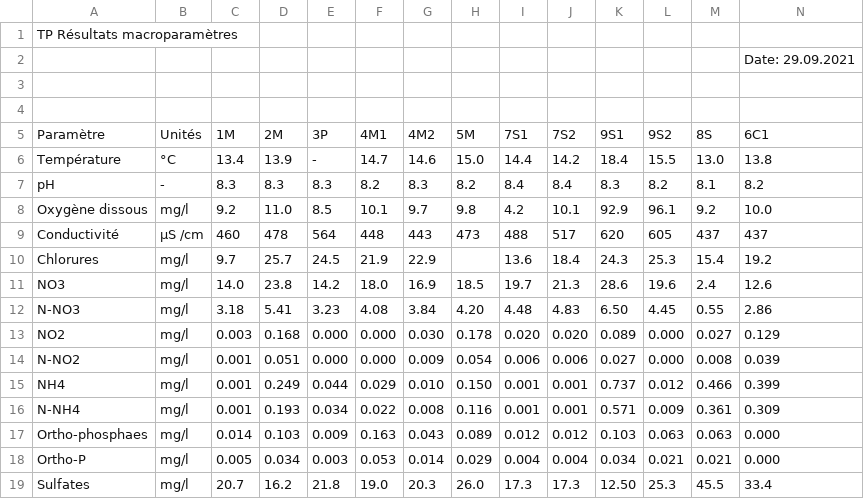
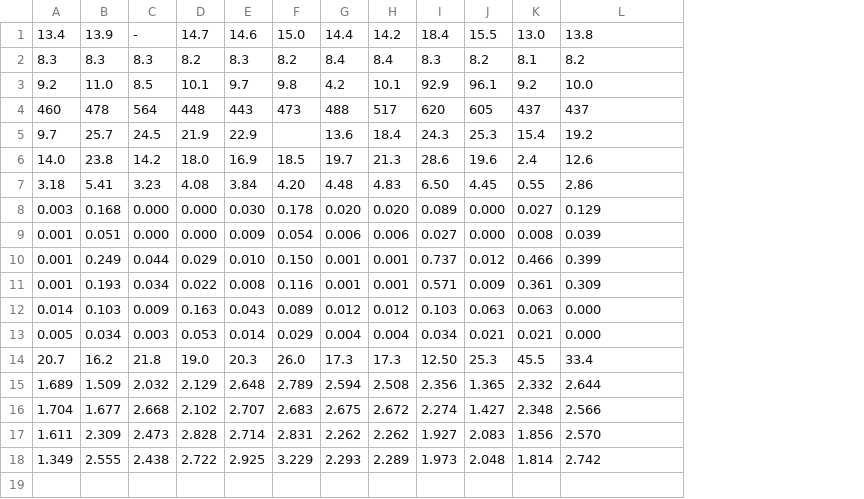
Before and after one commit to destoswa/env-300-analyse_poluants, a CSV file: data/2021_TP_Resultats_macroparamètres.csv, drawn as a sheet; only a part is shown; removed rows and columns are numbered as before the commit, all else as after; rows hold the shown columns only; the diff names each change by its address in the sheet, - before the commit and + after, or states it on an @@ line.

Commit message:
extracting data

```diff
--- a/data/2021_TP_Resultats_macroparamètres.csv
+++ b/data/2021_TP_Resultats_macroparamètres.csv
-column A, rows 6-19: Température | pH | Oxygène dissous | Conductivité | Chlorures | NO3 | N-NO3 | NO2 | N-NO2 | NH4 | N-NH4 | Ortho-phosphaes | Ortho-P | Sulfates
-column B, rows 6-19: °C | - | mg/l | µS /cm | mg/l | mg/l | mg/l | mg/l | mg/l | mg/l | mg/l | mg/l | mg/l | mg/l
-row 1: TP Résultats macroparamètres
-row 2:  |  |  |  |  |  |  |  |  |  |  |  |  | Date: 29.09.2021
-row 3: (empty)
-row 4: (empty)
-row 5: Paramètre | Unités | 1M | 2M | 3P | 4M1 | 4M2 | 5M | 7S1 | 7S2 | 9S1 | 9S2 | 8S | 6C1
+row 15: 1.689 | 1.509 | 2.032 | 2.129 | 2.648 | 2.789 | 2.594 | 2.508 | 2.356 | 1.365 | 2.332 | 2.644
+row 16: 1.704 | 1.677 | 2.668 | 2.102 | 2.707 | 2.683 | 2.675 | 2.672 | 2.274 | 1.427 | 2.348 | 2.566
+row 17: 1.611 | 2.309 | 2.473 | 2.828 | 2.714 | 2.831 | 2.262 | 2.262 | 1.927 | 2.083 | 1.856 | 2.570
+row 18: 1.349 | 2.555 | 2.438 | 2.722 | 2.925 | 3.229 | 2.293 | 2.289 | 1.973 | 2.048 | 1.814 | 2.742
```
Also changed, not shown: 4 other files.
